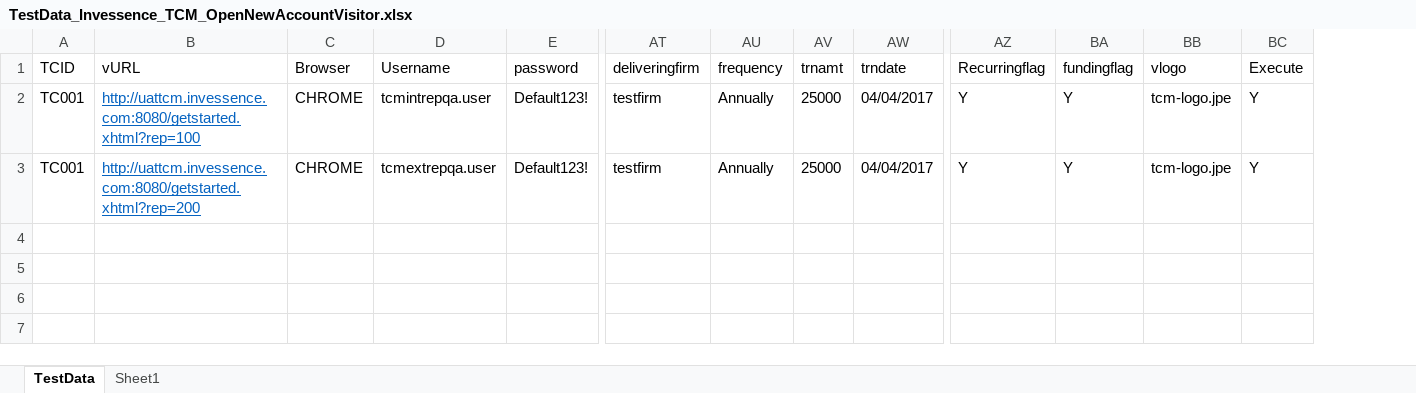
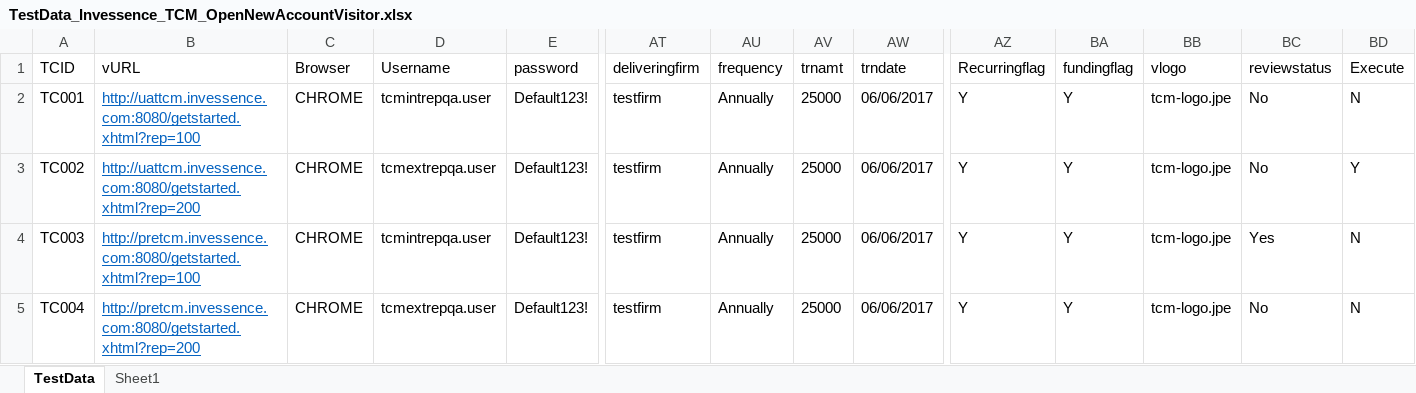
Before and after one commit to invgituser/gitsvnrepo, an Excel workbook: QA_Automation/Invessence/TestCases/TCM/TestData_Invessence_TCM_OpenNewAccountVisitor.xlsx, sheet TestData, drawn as a sheet; only a part is shown, gaps mark what is left out; values as stored, in another font and other column widths than the file's, no borders; addresses are those after the commit; rows hold the shown columns only; the diff names each change by its address in the sheet, - before the commit and + after, or states it on an @@ line.

```diff
--- a/QA_Automation/Invessence/TestCases/TCM/TestData_Invessence_TCM_OpenNewAccountVisitor.xlsx (sheet TestData)
+++ b/QA_Automation/Invessence/TestCases/TCM/TestData_Invessence_TCM_OpenNewAccountVisitor.xlsx (sheet TestData)
+column BC (reviewstatus), rows 2-3: No | No
-AW2:AW3 (trndate): 04/04/2017
+AW2:AW3 (trndate): 06/06/2017
-BD2 (Execute): Y
+BD2 (Execute): N
-A3 (TCID): TC001
+A3 (TCID): TC002
+row 4: TC003 | http://pretcm.invessence.com:8080/getstarted.xhtml?rep=100 | CHROME | tcmintrepqa.user | Default123! | testfirm | Annually | 25000 | 06/06/2017 | Y | Y | tcm-logo.jpe | Yes | N
+row 5: TC004 | http://pretcm.invessence.com:8080/getstarted.xhtml?rep=200 | CHROME | tcmextrepqa.user | Default123! | testfirm | Annually | 25000 | 06/06/2017 | Y | Y | tcm-logo.jpe | No | N
```
Also changed, not shown: QA_Automation/Invessence/TestCases/BB/TestData_Invessence_BB_ChangeStrategy.xlsx, QA_Automation/Invessence/TestCases/BB/TestData_Invessence_BB_OpenNewAccount.xlsx, 2 other files.
